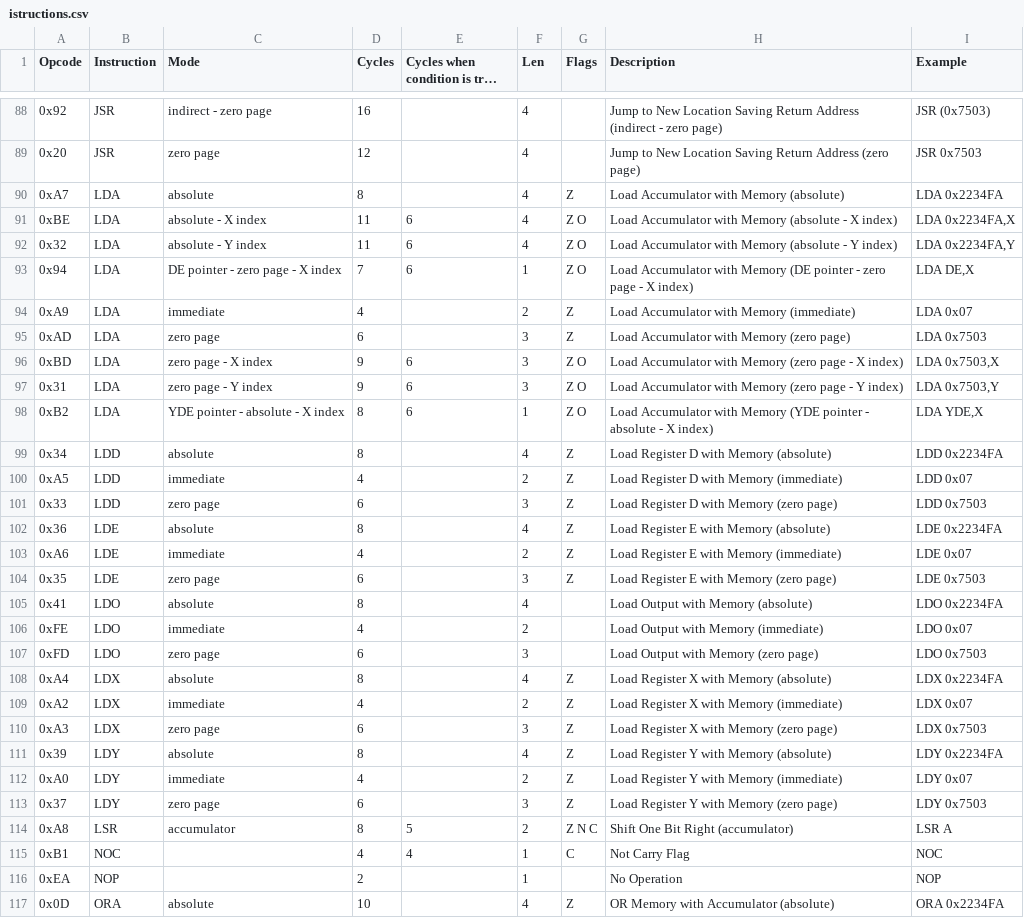
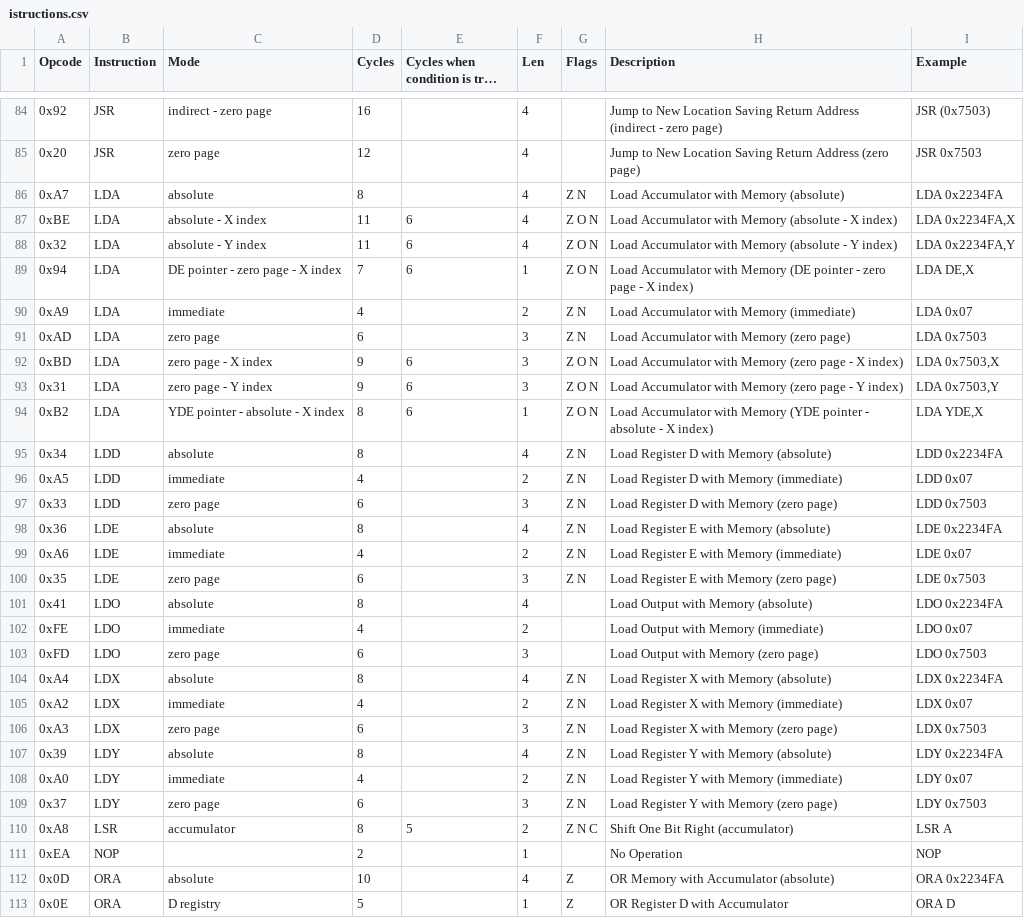
Before and after one commit to vittorio-nardone/custom-sap, a CSV file: istructions.csv, drawn as a sheet; only a part is shown, gaps mark what is left out; the shorter side is filled out with more unchanged rows; long unchanged cells end in …; removed rows and columns are numbered as before the commit, all else as after; the diff covers the shown part only; the diff names each change by its address in the sheet, - before the commit and + after, or states it on an @@ line.

```diff
--- a/istructions.csv
+++ b/istructions.csv
-G86 (Flags): Z
+G86 (Flags): Z N
-G87:G89 (Flags): Z O
+G87:G89 (Flags): Z O N
-G90:G91 (Flags): Z
+G90:G91 (Flags): Z N
-G92:G94 (Flags): Z O
+G92:G94 (Flags): Z O N
-G95:G100 (Flags): Z
+G95:G100 (Flags): Z N
-G104:G109 (Flags): Z
+G104:G109 (Flags): Z N
-row 115: 0xB1 | NOC |  | 4 | 4 | 1 | C | Not Carry Flag | NOC
```
Also changed, not shown: 4 removed rows and 8 edited cells elsewhere in this file, 25 other files.
